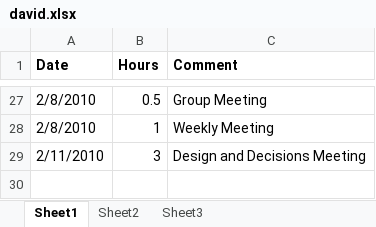
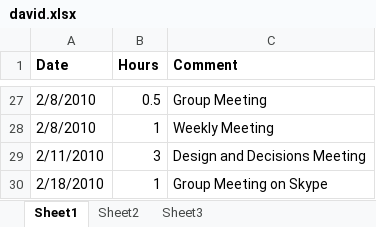
Before and after one commit to minadanesh/apsc496, an Excel workbook: status reports/david.xlsx, sheet Sheet1, drawn as a sheet; only a part is shown, gaps mark what is left out; values as stored, in another font and other column widths than the file's, no borders; the diff names each change by its address in the sheet, - before the commit and + after, or states it on an @@ line.

```diff
--- a/status reports/david.xlsx (sheet Sheet1)
+++ b/status reports/david.xlsx (sheet Sheet1)
+row 30: 2/18/2010 | 1 | Group Meeting on Skype
```
Also changed, not shown: status reports/ibrahim.xlsx, status reports/nicholas.xlsx, 20 other files.
